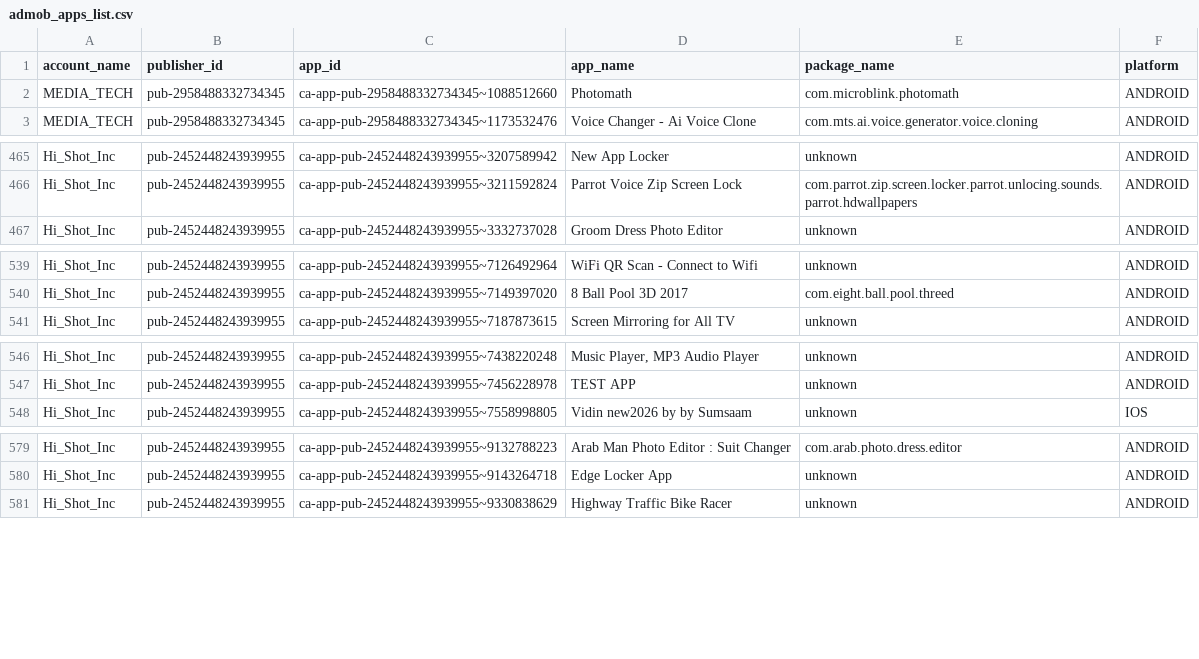
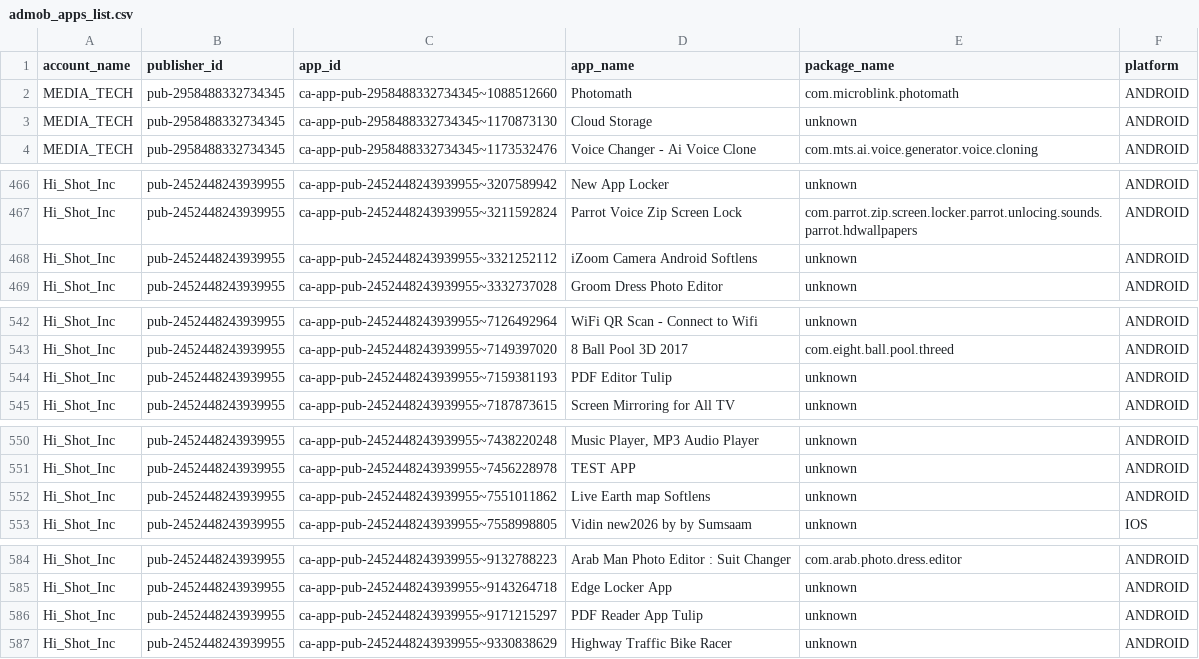
Before and after one commit to Automation2-admob/fcast-ad-engine, a CSV file: admob_apps_list.csv, drawn as a sheet; only a part is shown, gaps mark what is left out; the diff covers the shown part only; the diff names each change by its address in the sheet, - before the commit and + after, or states it on an @@ line.

```diff
--- a/admob_apps_list.csv
+++ b/admob_apps_list.csv
+row 3: MEDIA_TECH | pub-2958488332734345 | ca-app-pub-2958488332734345~1170873130 | Cloud Storage | unknown | ANDROID
+row 468: Hi_Shot_Inc | pub-2452448243939955 | ca-app-pub-2452448243939955~3321252112 | iZoom Camera Android Softlens | unknown | ANDROID
+row 544: Hi_Shot_Inc | pub-2452448243939955 | ca-app-pub-2452448243939955~7159381193 | PDF Editor Tulip | unknown | ANDROID
+row 552: Hi_Shot_Inc | pub-2452448243939955 | ca-app-pub-2452448243939955~7551011862 | Live Earth map Softlens | unknown | ANDROID
+row 586: Hi_Shot_Inc | pub-2452448243939955 | ca-app-pub-2452448243939955~9171215297 | PDF Reader App Tulip | unknown | ANDROID
```
Also changed, not shown: 5 added rows and 12 edited cells elsewhere in this file.
